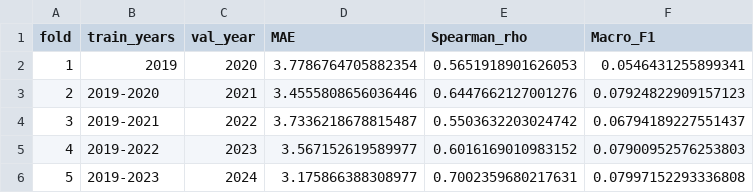
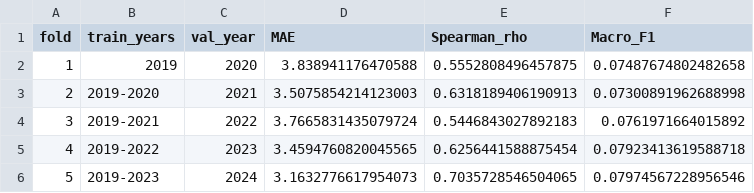
Before and after one commit to swaroopnayak1/f1-pit-wall, a CSV file: reports/random_forest_cv_results.csv, drawn as a sheet.

```diff
--- a/reports/random_forest_cv_results.csv
+++ b/reports/random_forest_cv_results.csv
@@ -1,6 +1,6 @@
 fold,train_years,val_year,MAE,Spearman_rho,Macro_F1
-1,2019,2020,3.7786764705882354,0.5651918901626053,0.0546431255899341
-2,2019-2020,2021,3.4555808656036446,0.6447662127001276,0.07924822909157123
-3,2019-2021,2022,3.7336218678815487,0.5503632203024742,0.06794189227551437
-4,2019-2022,2023,3.567152619589977,0.6016169010983152,0.07900952576253803
-5,2019-2023,2024,3.175866388308977,0.7002359680217631,0.07997152293336808
+1,2019,2020,3.838941176470588,0.5552808496457875,0.07487674802482658
+2,2019-2020,2021,3.5075854214123003,0.6318189406190913,0.07300891962688998
+3,2019-2021,2022,3.7665831435079724,0.5446843027892183,0.0761971664015892
+4,2019-2022,2023,3.4594760820045565,0.6256441588875454,0.07923413619588718
+5,2019-2023,2024,3.1632776617954073,0.7035728546504065,0.07974567228956546
```
Also changed, not shown: reports/lightgbm_cv_results.csv, reports/lightgbm_test_results.csv, 5 other files.
